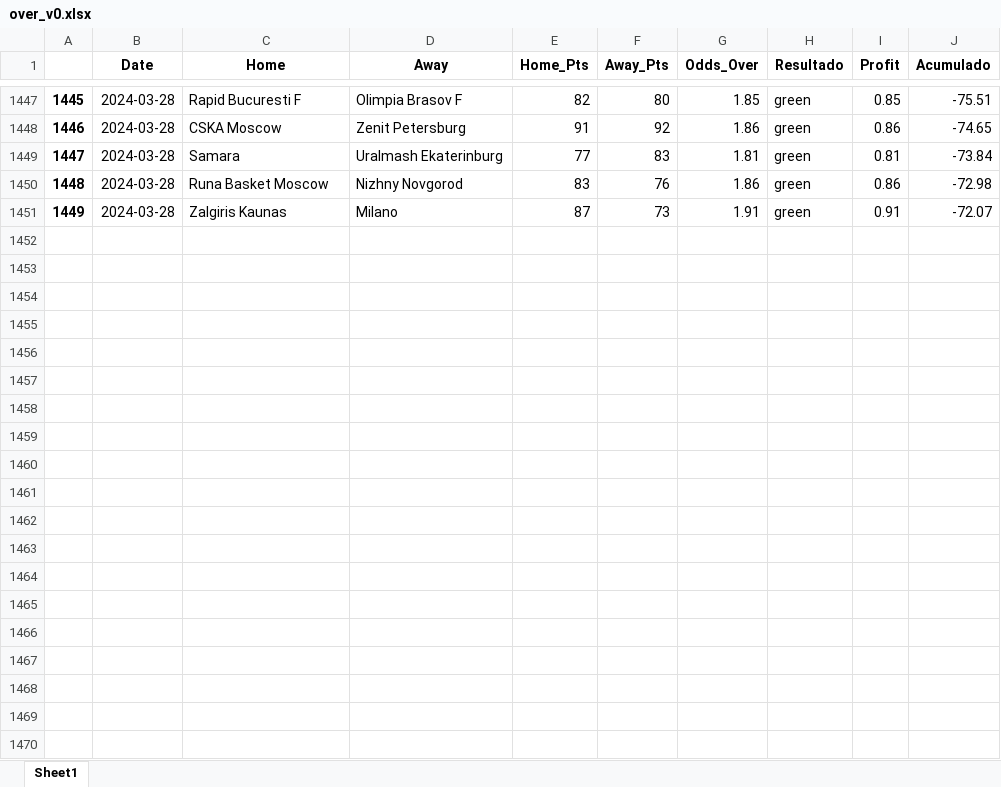
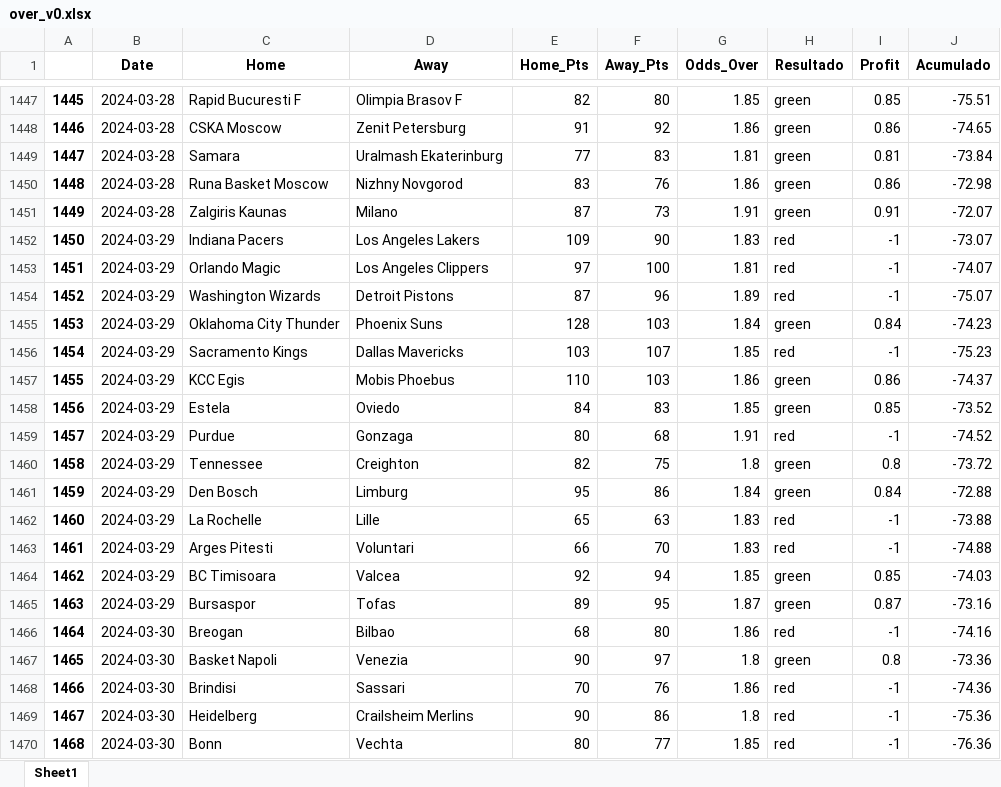
Before and after one commit to johnn1sbo3s/basketball_models, an Excel workbook: acp_metodos/excel_files/over_v0.xlsx, sheet Sheet1, drawn as a sheet; only a part is shown, gaps mark what is left out; values as stored, in another font and other column widths than the file's, no borders; the diff covers the shown part only; the diff names each change by its address in the sheet, - before the commit and + after, or states it on an @@ line.

```diff
--- a/acp_metodos/excel_files/over_v0.xlsx (sheet Sheet1)
+++ b/acp_metodos/excel_files/over_v0.xlsx (sheet Sheet1)
+row 1452: 1450 | 2024-03-29 | Indiana Pacers | Los Angeles Lakers | 109 | 90 | 1.83 | red | -1 | -73.07
+row 1453: 1451 | 2024-03-29 | Orlando Magic | Los Angeles Clippers | 97 | 100 | 1.81 | red | -1 | -74.07
+row 1454: 1452 | 2024-03-29 | Washington Wizards | Detroit Pistons | 87 | 96 | 1.89 | red | -1 | -75.07
+row 1455: 1453 | 2024-03-29 | Oklahoma City Thunder | Phoenix Suns | 128 | 103 | 1.84 | green | 0.84 | -74.23
+row 1456: 1454 | 2024-03-29 | Sacramento Kings | Dallas Mavericks | 103 | 107 | 1.85 | red | -1 | -75.23
+row 1457: 1455 | 2024-03-29 | KCC Egis | Mobis Phoebus | 110 | 103 | 1.86 | green | 0.86 | -74.37
+row 1458: 1456 | 2024-03-29 | Estela | Oviedo | 84 | 83 | 1.85 | green | 0.85 | -73.52
+row 1459: 1457 | 2024-03-29 | Purdue | Gonzaga | 80 | 68 | 1.91 | red | -1 | -74.52
+row 1460: 1458 | 2024-03-29 | Tennessee | Creighton | 82 | 75 | 1.8 | green | 0.8 | -73.72
+row 1461: 1459 | 2024-03-29 | Den Bosch | Limburg | 95 | 86 | 1.84 | green | 0.84 | -72.88
+row 1462: 1460 | 2024-03-29 | La Rochelle | Lille | 65 | 63 | 1.83 | red | -1 | -73.88
+row 1463: 1461 | 2024-03-29 | Arges Pitesti | Voluntari | 66 | 70 | 1.83 | red | -1 | -74.88
+row 1464: 1462 | 2024-03-29 | BC Timisoara | Valcea | 92 | 94 | 1.85 | green | 0.85 | -74.03
+row 1465: 1463 | 2024-03-29 | Bursaspor | Tofas | 89 | 95 | 1.87 | green | 0.87 | -73.16
+row 1466: 1464 | 2024-03-30 | Breogan | Bilbao | 68 | 80 | 1.86 | red | -1 | -74.16
+row 1467: 1465 | 2024-03-30 | Basket Napoli | Venezia | 90 | 97 | 1.8 | green | 0.8 | -73.36
+row 1468: 1466 | 2024-03-30 | Brindisi | Sassari | 70 | 76 | 1.86 | red | -1 | -74.36
+row 1469: 1467 | 2024-03-30 | Heidelberg | Crailsheim Merlins | 90 | 86 | 1.8 | red | -1 | -75.36
+row 1470: 1468 | 2024-03-30 | Bonn | Vechta | 80 | 77 | 1.85 | red | -1 | -76.36
```
Also changed, not shown: 145 added rows elsewhere in this sheet, acp_metodos/excel_files/back_home_v3.xlsx, 3 other files.
